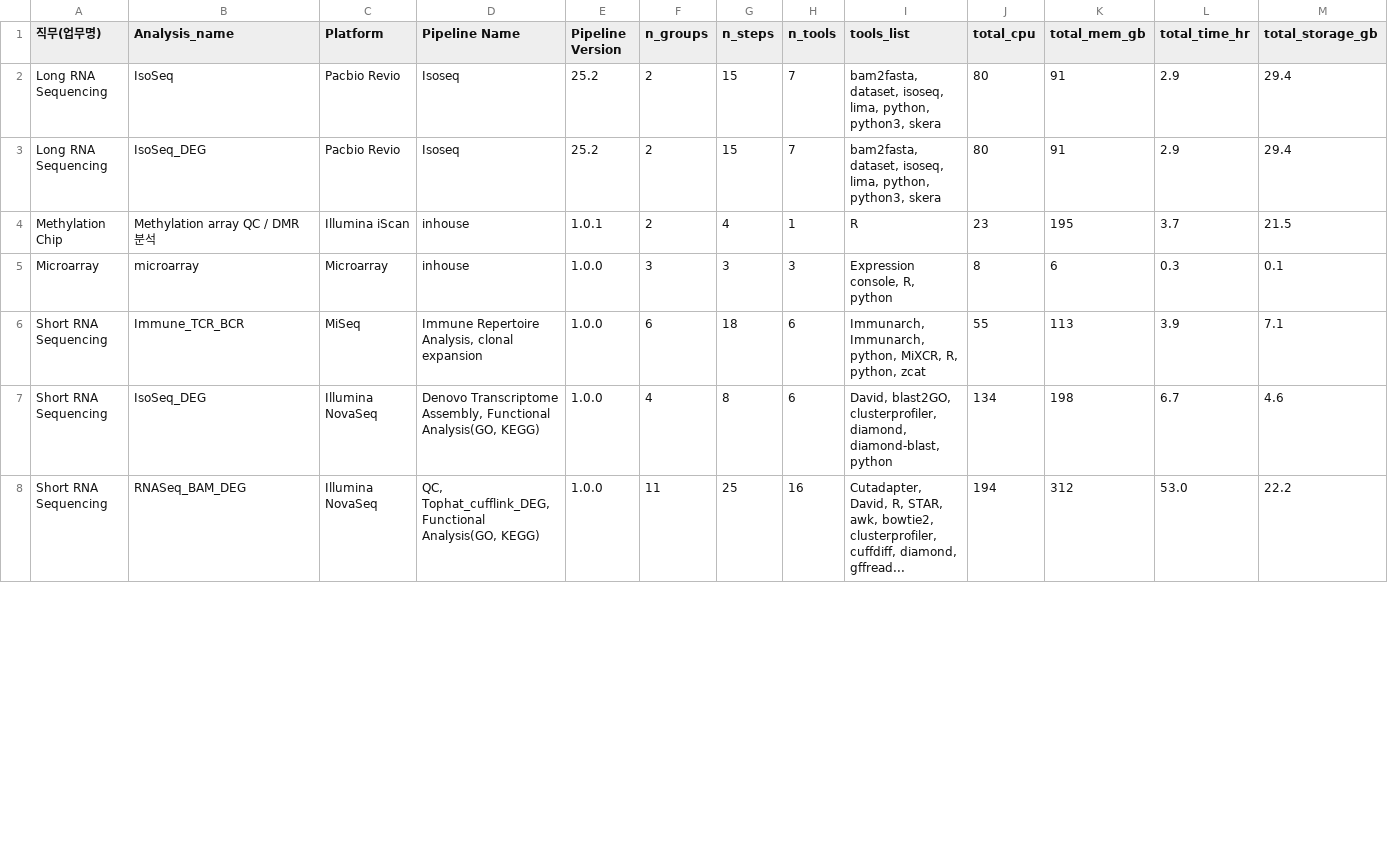
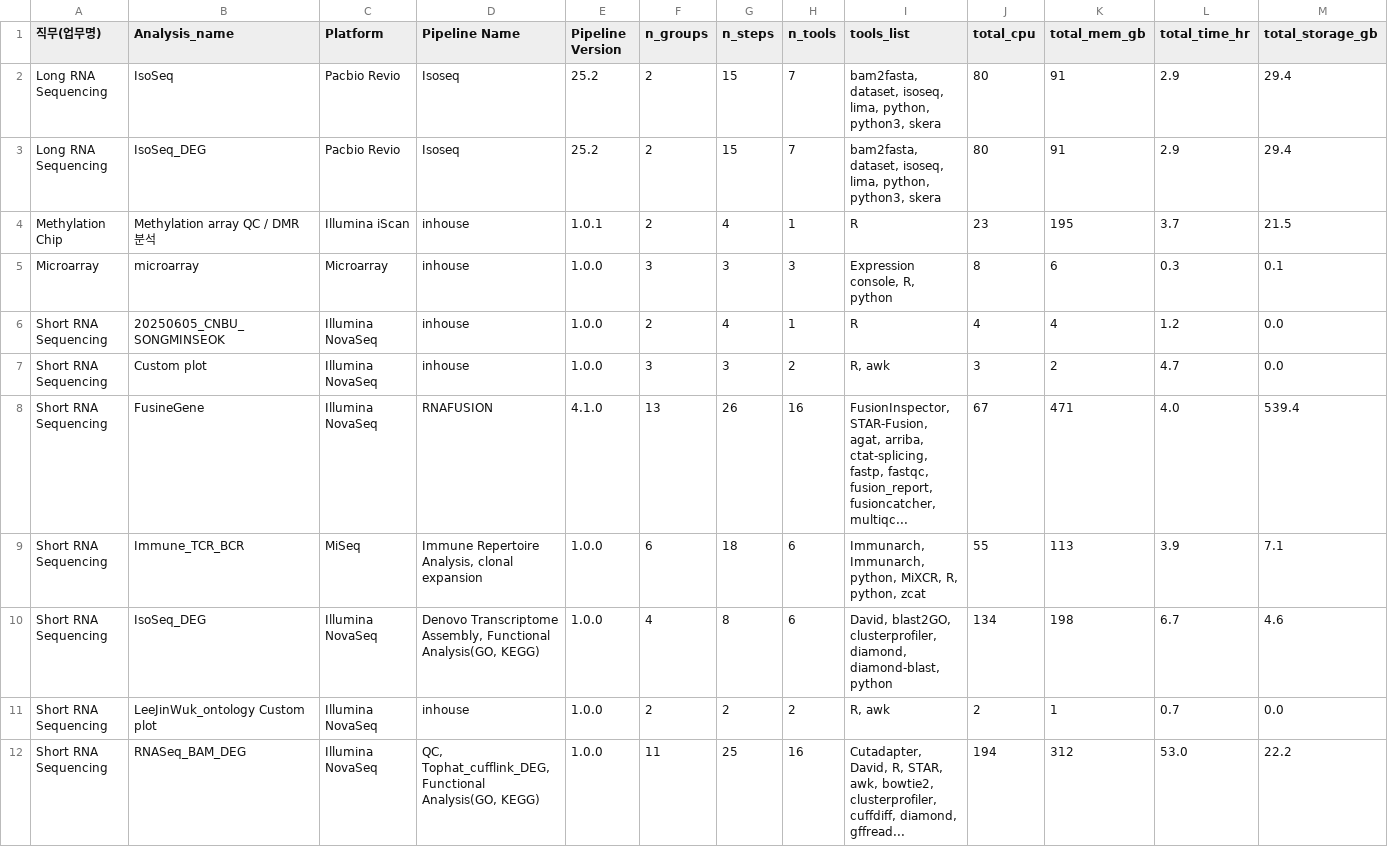
Before and after one commit to ParkMinYoung/analysis_pipeline, a CSV file: reports/team2/pipeline_summary.csv, drawn as a sheet; only a part is shown; rows hold the shown columns only; the diff covers the shown part only; the diff names each change by its address in the sheet, - before the commit and + after, or states it on an @@ line.

```diff
--- a/reports/team2/pipeline_summary.csv
+++ b/reports/team2/pipeline_summary.csv
+row 6: Short RNA Sequencing | 20250605_CNBU_SONGMINSEOK | Illumina NovaSeq | inhouse | 1.0.0 | 2 | 4 | 1 | R | 4 | 4 | 1.2 | 0.0
+row 7: Short RNA Sequencing | Custom plot | Illumina NovaSeq | inhouse | 1.0.0 | 3 | 3 | 2 | R, awk | 3 | 2 | 4.7 | 0.0
+row 8: Short RNA Sequencing | FusineGene | Illumina NovaSeq | RNAFUSION | 4.1.0 | 13 | 26 | 16 | FusionInspector, STAR-Fusion, agat, arriba, ctat-splicing, fastp, fastqc, fusion_report, fusioncatcher, multiqc... | 67 | 471 | 4.0 | 539.4
+row 11: Short RNA Sequencing | LeeJinWuk_ontology Custom plot | Illumina NovaSeq | inhouse | 1.0.0 | 2 | 2 | 2 | R, awk | 2 | 1 | 0.7 | 0.0
```
Also changed, not shown: 2 added rows and 21 edited cells elsewhere in this file, reports/pipeline_summary_all.csv, 18 other files.
